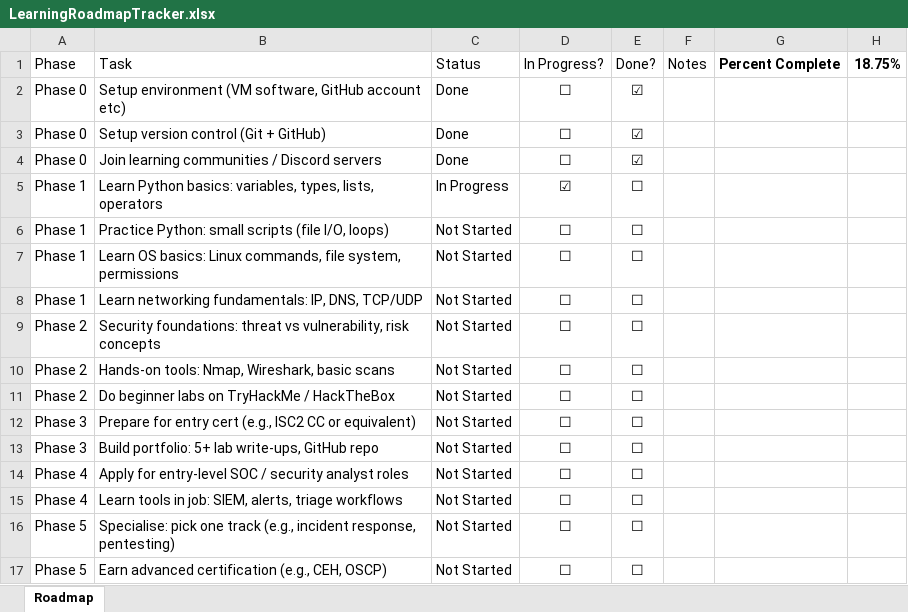
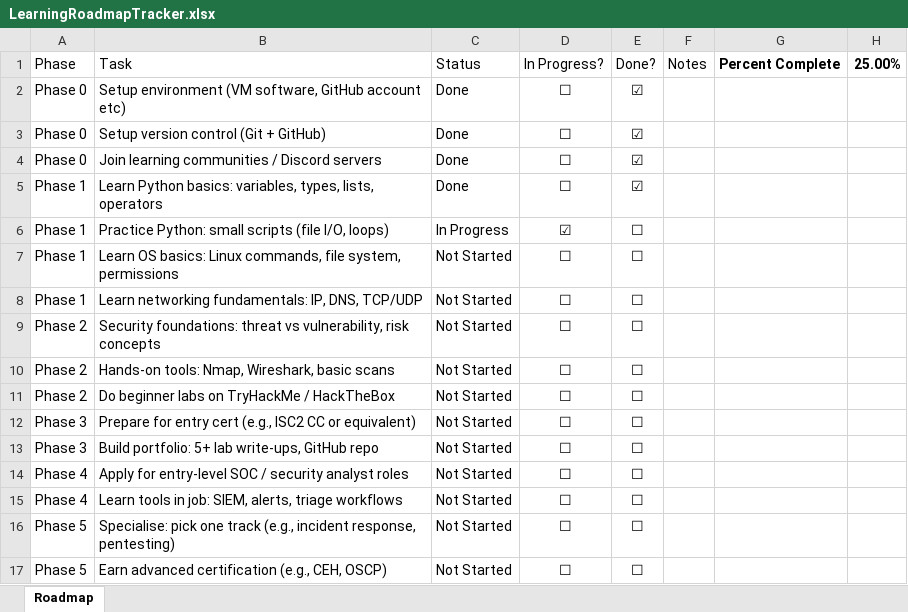
Before and after one commit to sKiZmm/learning-journal, an Excel workbook: LearningRoadmapTracker.xlsx, sheet Roadmap, drawn as a sheet; values as stored, in another font and other column widths than the file's, no borders; conditional formats not drawn; the diff names each change by its address in the sheet, - before the commit and + after, or states it on an @@ line.

Commit message:
Changes made in LearningRoadmapTracker.xlsx, Day 8.md Added Day 9.md, text_stats.py, text_summary.py, text.txt

```diff
--- a/LearningRoadmapTracker.xlsx (sheet Roadmap)
+++ b/LearningRoadmapTracker.xlsx (sheet Roadmap)
-H1: 18.75%
+H1: 25.00%
-C5: In Progress
+C5: Done
-D5: ☑
+D5: ☐
-E5: ☐
+E5: ☑
-C6: Not Started
+C6: In Progress
-D6: ☐
+D6: ☑
```
Also changed, not shown: 5 other files.
